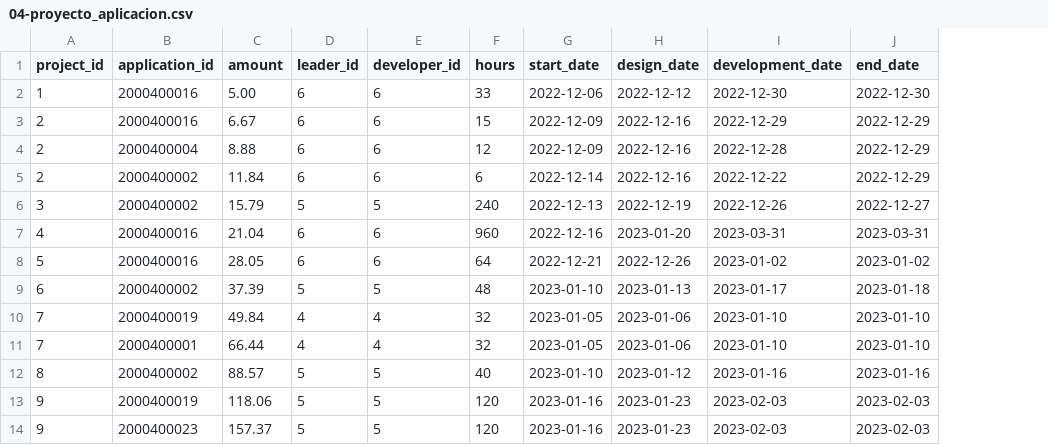
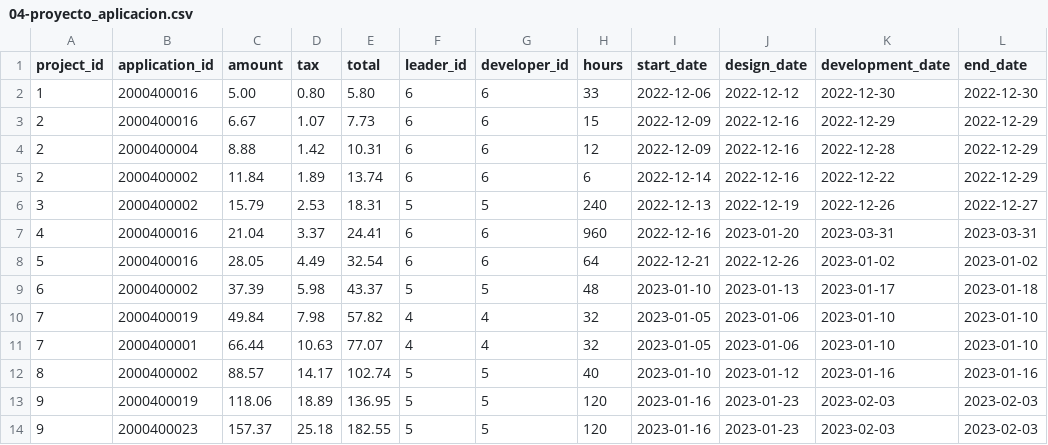
Before and after one commit to oznama/sas-admin, a CSV file: carga/04-proyecto_aplicacion.csv, drawn as a sheet; only a part is shown; the diff names each change by its address in the sheet, - before the commit and + after, or states it on an @@ line.

Commit message:
Mapeando monto con iva y total en carga inicial aplicaciones y proyectos

```diff
--- a/carga/04-proyecto_aplicacion.csv
+++ b/carga/04-proyecto_aplicacion.csv
+column D (tax), rows 2-14: 0.80 | 1.07 | 1.42 | 1.89 | 2.53 | 3.37 | 4.49 | 5.98 | 7.98 | 10.63 | 14.17 | 18.89 | 25.18
+column E (total), rows 2-14: 5.80 | 7.73 | 10.31 | 13.74 | 18.31 | 24.41 | 32.54 | 43.37 | 57.82 | 77.07 | 102.74 | 136.95 | 182.55
```
Also changed, not shown: carga/03-proyectos.csv.
